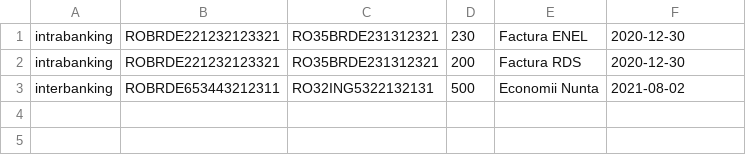
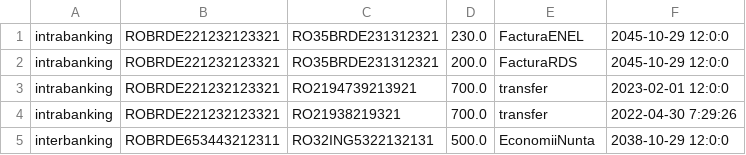
Before and after one commit to LucianaPirlogea/Proiect_PAO, a CSV file: data/transactions.csv, drawn as a sheet.

```diff
--- a/data/transactions.csv
+++ b/data/transactions.csv
@@ -1,3 +1,5 @@
-intrabanking, ROBRDE221232123321, RO35BRDE231312321, 230, Factura ENEL, 2020-12-30
-intrabanking, ROBRDE221232123321, RO35BRDE231312321, 200, Factura RDS, 2020-12-30
-interbanking, ROBRDE653443212311, RO32ING5322132131, 500, Economii Nunta, 2021-08-02
+intrabanking,ROBRDE221232123321,RO35BRDE231312321,230.0,FacturaENEL,2045-10-29 12:0:0
+intrabanking,ROBRDE221232123321,RO35BRDE231312321,200.0,FacturaRDS,2045-10-29 12:0:0
+intrabanking,ROBRDE221232123321,RO2194739213921,700.0,transfer,2023-02-01 12:0:0
+intrabanking,ROBRDE221232123321,RO21938219321,700.0,transfer,2022-04-30 7:29:26
+interbanking,ROBRDE653443212311,RO32ING5322132131,500.0,EconomiiNunta,2038-10-29 12:0:0
```
Also changed, not shown: data/clients.csv, data/deposits.csv, 6 other files.
